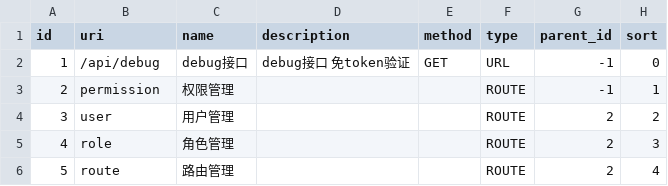
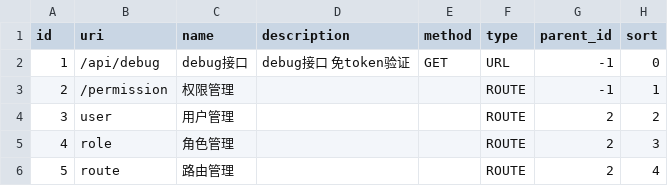
Before and after one commit to kingwsi/base-admin-web, a CSV file: admin-service/src/main/resources/liquibase/csv/resources.csv, drawn as a sheet.

```diff
--- a/admin-service/src/main/resources/liquibase/csv/resources.csv
+++ b/admin-service/src/main/resources/liquibase/csv/resources.csv
@@ -2,3 +2,3 @@ id,uri,name,description,method,type,parent_id,sort
 1,/api/debug,debug接口,debug接口 免token验证,GET,URL,-1,0
-2,permission,权限管理,,,ROUTE,-1,1
+2,/permission,权限管理,,,ROUTE,-1,1
 3,user,用户管理,,,ROUTE,2,2
```
Also changed, not shown: 23 other files.
